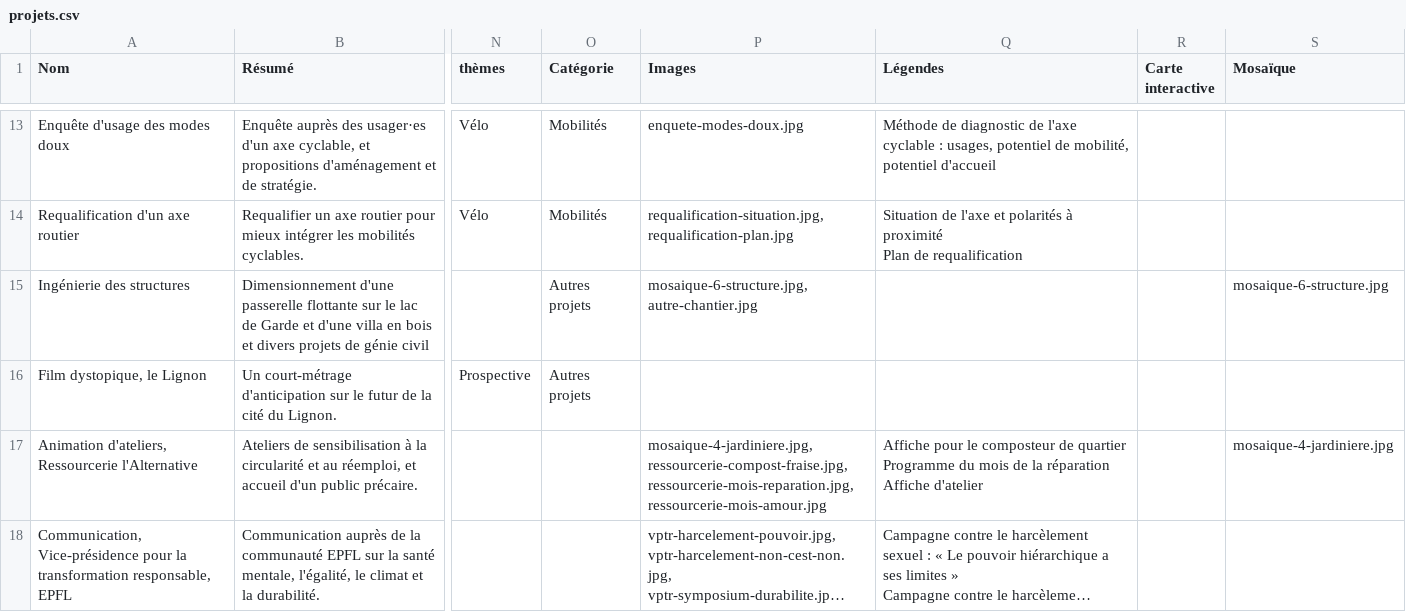
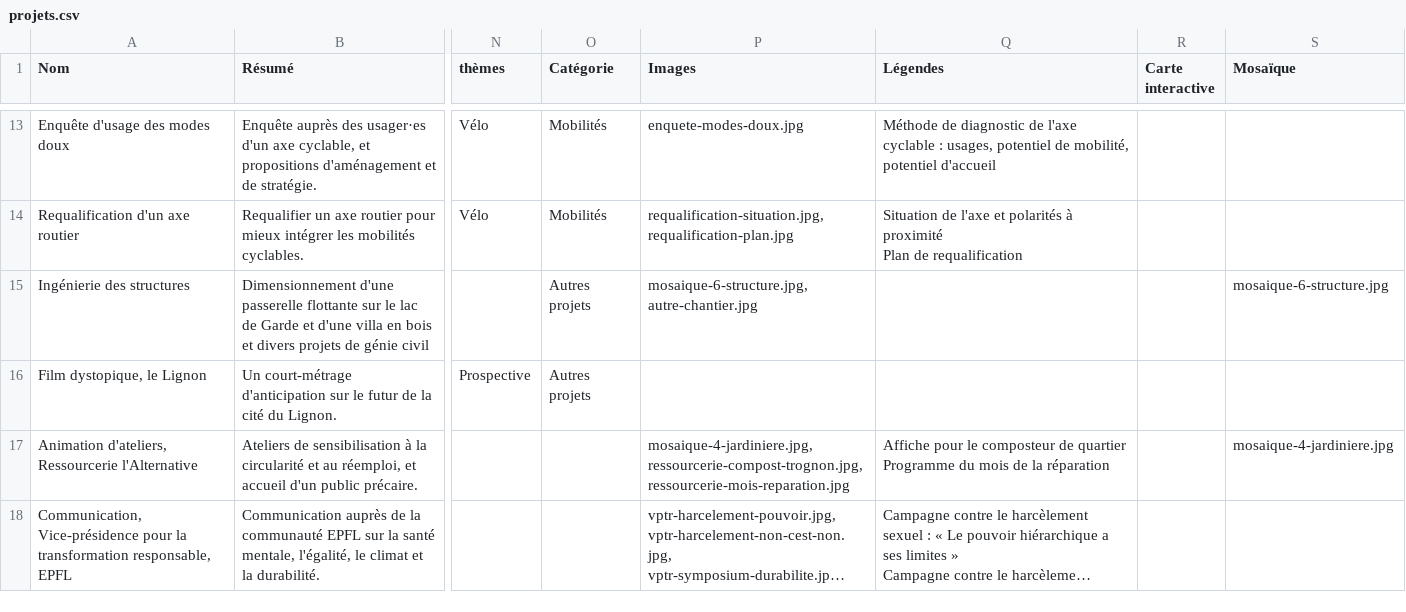
Before and after one commit to anouckbln/anouckbln.github.io, a CSV file: donnees/projets.csv, drawn as a sheet; only a part is shown, gaps mark what is left out; long unchanged cells end in …; ↵ is a line break in a cell; the diff names each change by its address in the sheet, - before the commit and + after, or states it on an @@ line.

```diff
--- a/donnees/projets.csv
+++ b/donnees/projets.csv
-P17 (Images): mosaique-4-jardiniere.jpg, ressourcerie-compost-fraise.jpg, ressourcerie-mois-reparation.jpg, ressourcerie-mois-amour.jpg
+P17 (Images): mosaique-4-jardiniere.jpg, ressourcerie-compost-trognon.jpg, ressourcerie-mois-reparation.jpg
-Q17 (Légendes): …la réparation ↵ Affiche d'atelier
+Q17 (Légendes): …la réparation
```
Also changed, not shown: 3 other files.
